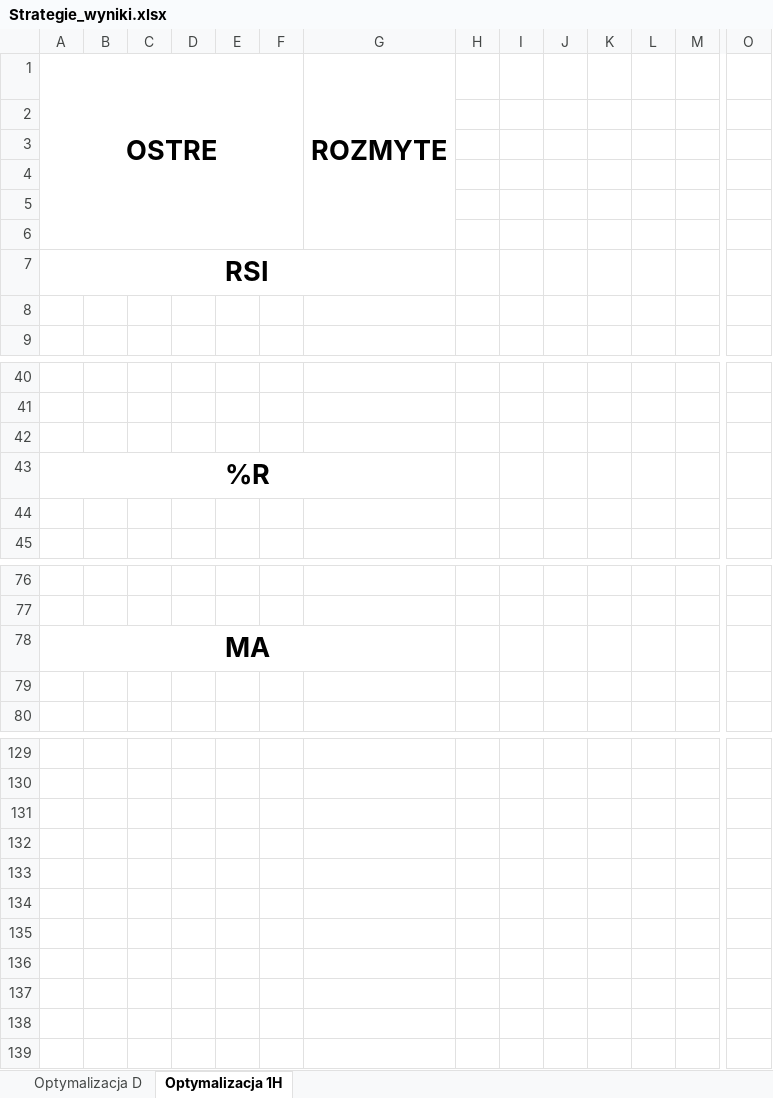
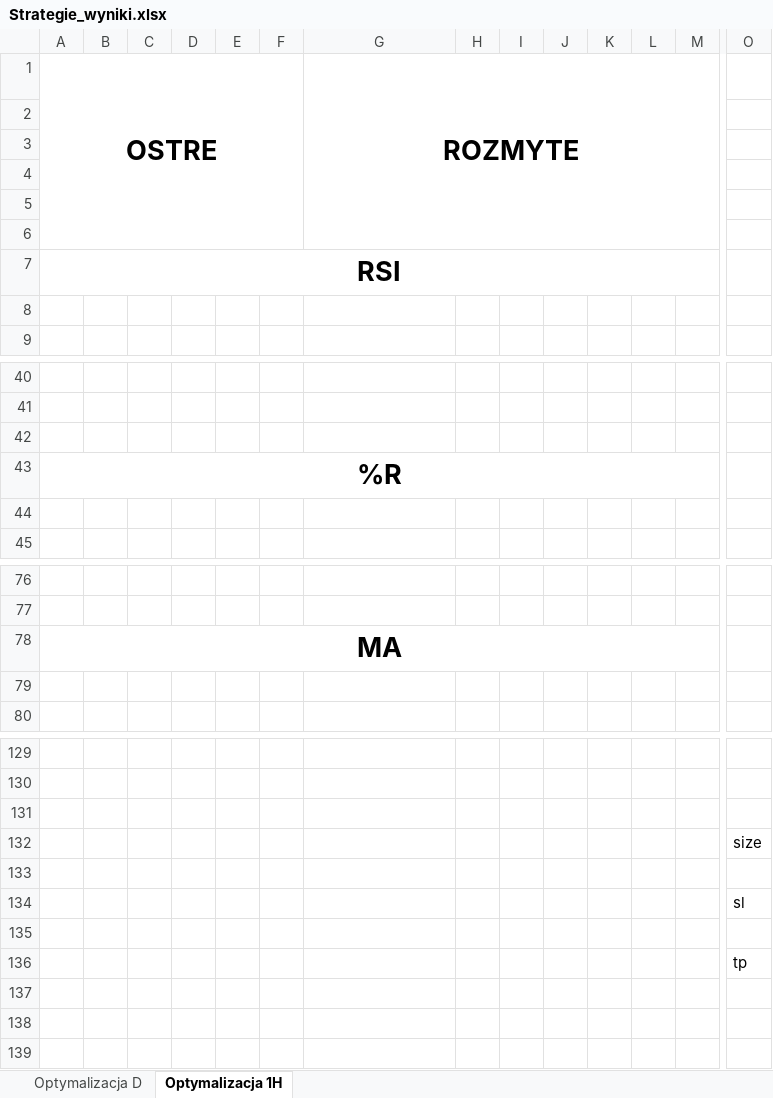
Before and after one commit to kkarolina71/praca_magisterska, an Excel workbook: Strategie_wyniki.xlsx, sheet Optymalizacja 1H, drawn as a sheet; only a part is shown, gaps mark what is left out; values as stored, in another font and other column widths than the file's, no borders; charts and pictures not drawn; removed rows and columns are numbered as before the commit, all else as after; rows hold the shown columns only; the diff covers the shown part only; the diff names each change by its address in the sheet, - before the commit and + after, or states it on an @@ line.

```diff
--- a/Strategie_wyniki.xlsx (sheet Optymalizacja 1H)
+++ b/Strategie_wyniki.xlsx (sheet Optymalizacja 1H)
-G1:G6 merged
+G1:M6 merged
-A7:G7 merged
+A7:M7 merged
-A43:G43 merged
+A43:M43 merged
-A78:G78 merged
+A78:M78 merged
+row 131: (empty)
+row 132:  |  |  |  |  |  |  |  |  |  |  |  |  | size
+row 134:  |  |  |  |  |  |  |  |  |  |  |  |  | sl
-row 136: (empty)
+row 136:  |  |  |  |  |  |  |  |  |  |  |  |  | tp
-row 134: (empty)
-row 135: (empty)
-row 136: (empty)
```
Also changed, not shown: merged cells elsewhere in this sheet, 2 other files.
